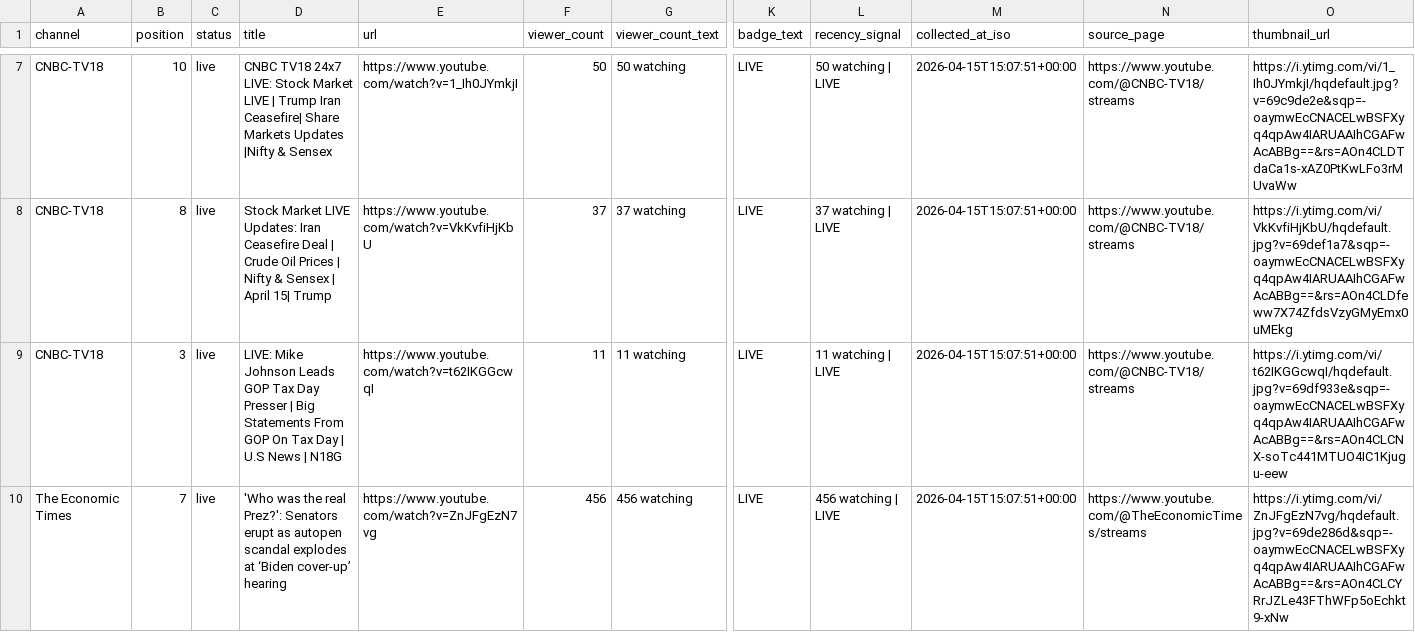
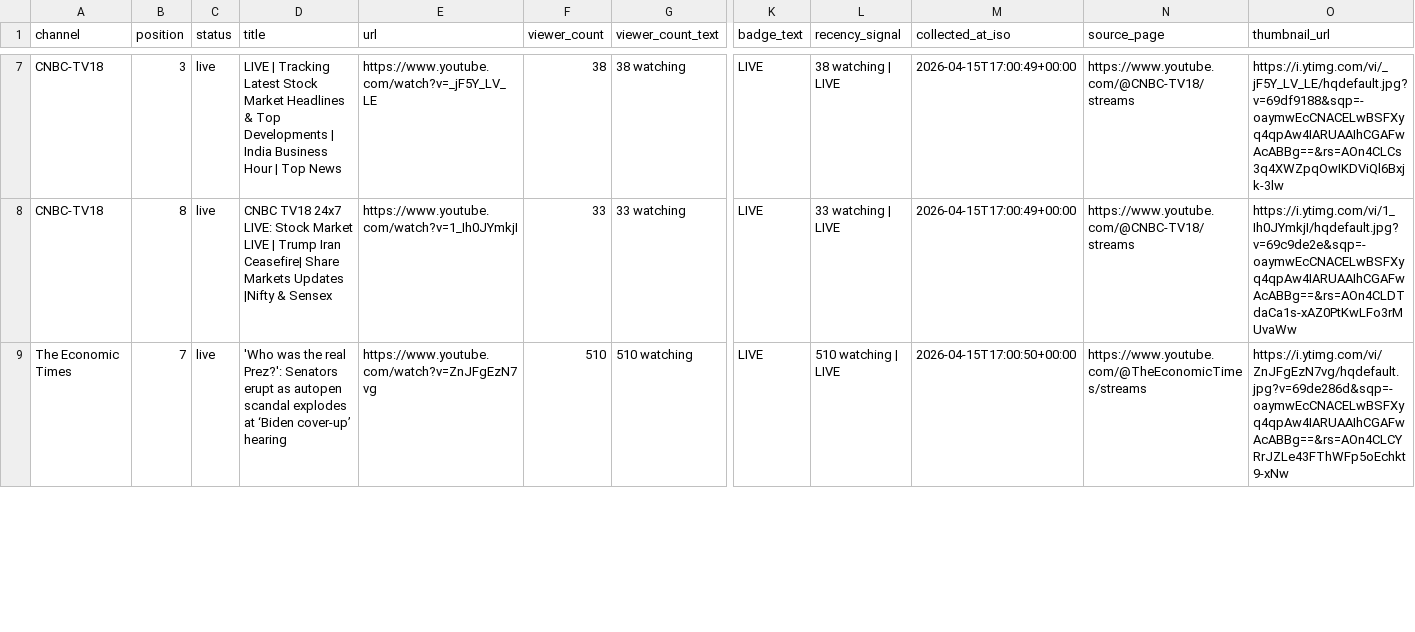
Before and after one commit to ishaangera-wq/YTTrackpu, a CSV file: cnbc_tv18_streams.csv, drawn as a sheet; only a part is shown, gaps mark what is left out; removed rows and columns are numbered as before the commit, all else as after; rows hold the shown columns only; the diff covers the shown part only; the diff names each change by its address in the sheet, - before the commit and + after, or states it on an @@ line.

```diff
--- a/cnbc_tv18_streams.csv
+++ b/cnbc_tv18_streams.csv
-B7 (position): 10
+B7 (position): 3
-D7 (title): CNBC TV18 24x7 LIVE: Stock Market LIVE | Trump Iran Ceasefire| Share Markets Updates |Nifty & Sensex
+D7 (title): LIVE | Tracking Latest Stock Market Headlines & Top Developments | India Business Hour | Top News
-E7 (url): https://www.youtube.com/watch?v=1_Ih0JYmkjI
+E7 (url): https://www.youtube.com/watch?v=_jF5Y_LV_LE
-F7 (viewer_count): 50
+F7 (viewer_count): 38
-G7 (viewer_count_text): 50 watching
+G7 (viewer_count_text): 38 watching
-L7 (recency_signal): 50 watching | LIVE
+L7 (recency_signal): 38 watching | LIVE
-M7:M8 (collected_at_iso): 2026-04-15T15:07:51+00:00
+M7:M8 (collected_at_iso): 2026-04-15T17:00:49+00:00
-O7 (thumbnail_url): https://i.ytimg.com/vi/1_Ih0JYmkjI/hqdefault.jpg?v=69c9de2e&sqp=-oaymwEcCNACELwBSFXyq4qpAw4IARUAAIhCGAFwAcABBg==&rs=AOn4CLDTdaCa1s-xAZ0PtKwLFo3rMUvaWw
+O7 (thumbnail_url): https://i.ytimg.com/vi/_jF5Y_LV_LE/hqdefault.jpg?v=69df9188&sqp=-oaymwEcCNACELwBSFXyq4qpAw4IARUAAIhCGAFwAcABBg==&rs=AOn4CLCs3q4XWZpqOwIKDViQl6Bxjk-3lw
-D8 (title): Stock Market LIVE Updates: Iran Ceasefire Deal | Crude Oil Prices | Nifty & Sensex | April 15| Trump
+D8 (title): CNBC TV18 24x7 LIVE: Stock Market LIVE | Trump Iran Ceasefire| Share Markets Updates |Nifty & Sensex
-E8 (url): https://www.youtube.com/watch?v=VkKvfiHjKbU
+E8 (url): https://www.youtube.com/watch?v=1_Ih0JYmkjI
-F8 (viewer_count): 37
+F8 (viewer_count): 33
-G8 (viewer_count_text): 37 watching
+G8 (viewer_count_text): 33 watching
-L8 (recency_signal): 37 watching | LIVE
+L8 (recency_signal): 33 watching | LIVE
-O8 (thumbnail_url): https://i.ytimg.com/vi/VkKvfiHjKbU/hqdefault.jpg?v=69def1a7&sqp=-oaymwEcCNACELwBSFXyq4qpAw4IARUAAIhCGAFwAcABBg==&rs=AOn4CLDfeww7X74ZfdsVzyGMyEmx0uMEkg
+O8 (thumbnail_url): https://i.ytimg.com/vi/1_Ih0JYmkjI/hqdefault.jpg?v=69c9de2e&sqp=-oaymwEcCNACELwBSFXyq4qpAw4IARUAAIhCGAFwAcABBg==&rs=AOn4CLDTdaCa1s-xAZ0PtKwLFo3rMUvaWw
-row 9: CNBC-TV18 | 3 | live | LIVE: Mike Johnson Leads GOP Tax Day Presser | Big Statements From GOP On Tax Day | U.S News | N18G | https://www.youtube.com/watch?v=t62IKGGcwqI | 11 | 11 watching | LIVE | 11 watching | LIVE | 2026-04-15T15:07:51+00:00 | https://www.youtube.com/@CNBC-TV18/streams | https://i.ytimg.com/vi/t62IKGGcwqI/hqdefault.jpg?v=69df933e&sqp=-oaymwEcCNACELwBSFXyq4qpAw4IARUAAIhCGAFwAcABBg==&rs=AOn4CLCNX-soTc441MTUO4IC1Kjugu-eew
-F9 (viewer_count): 456
+F9 (viewer_count): 510
-G9 (viewer_count_text): 456 watching
+G9 (viewer_count_text): 510 watching
-L9 (recency_signal): 456 watching | LIVE
+L9 (recency_signal): 510 watching | LIVE
-M9 (collected_at_iso): 2026-04-15T15:07:51+00:00
+M9 (collected_at_iso): 2026-04-15T17:00:50+00:00
```
Also changed, not shown: 2 added rows, 4 removed rows and 90 edited cells elsewhere in this file, 2 other files.
